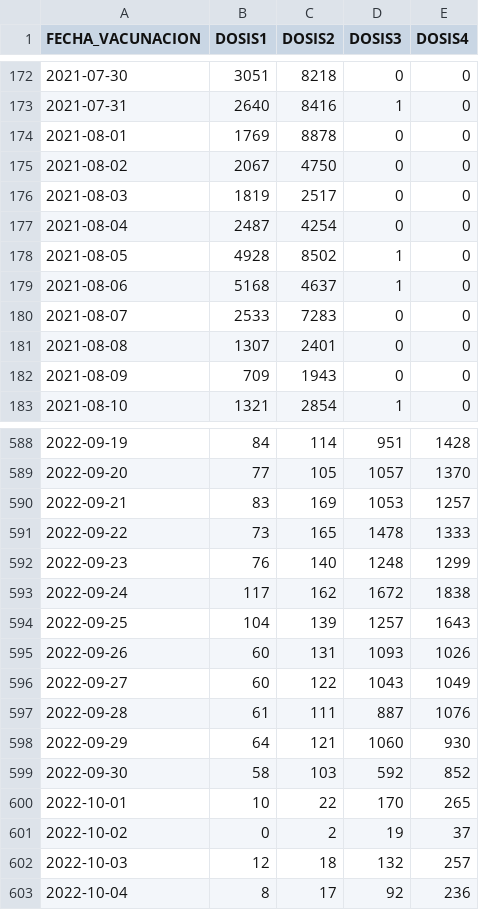
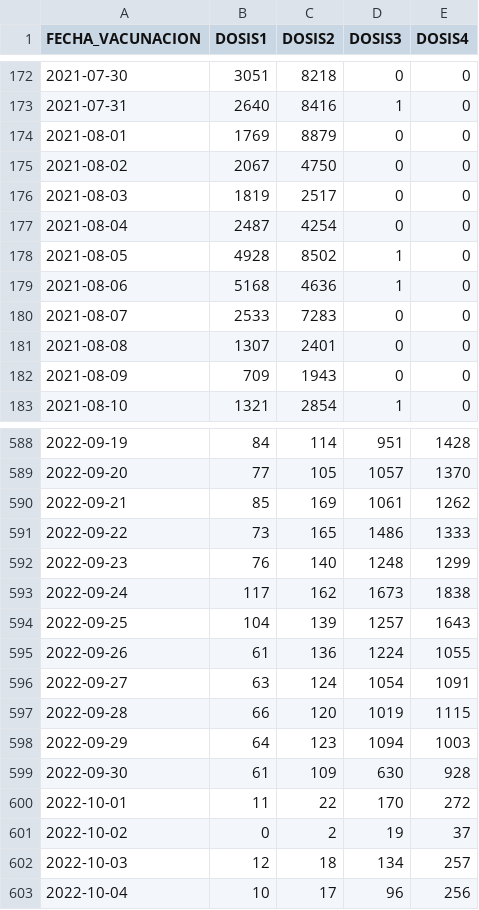
Before and after one commit to annaabsi/git-scraper-vacunacion, a CSV file: resultados/departamentos/ancash.csv, drawn as a sheet; only a part is shown, gaps mark what is left out; the diff covers the shown part only.

```diff
--- a/resultados/departamentos/ancash.csv
+++ b/resultados/departamentos/ancash.csv
@@ -173,3 +173,3 @@ FECHA_VACUNACION,DOSIS1,DOSIS2,DOSIS3,DOSIS4
 2021-07-31,2640,8416,1,0
-2021-08-01,1769,8878,0,0
+2021-08-01,1769,8879,0,0
 2021-08-02,2067,4750,0,0
@@ -178,3 +178,3 @@ FECHA_VACUNACION,DOSIS1,DOSIS2,DOSIS3,DOSIS4
 2021-08-05,4928,8502,1,0
-2021-08-06,5168,4637,1,0
+2021-08-06,5168,4636,1,0
 2021-08-07,2533,7283,0,0
@@ -589,15 +589,15 @@ FECHA_VACUNACION,DOSIS1,DOSIS2,DOSIS3,DOSIS4
 2022-09-20,77,105,1057,1370
-2022-09-21,83,169,1053,1257
-2022-09-22,73,165,1478,1333
+2022-09-21,85,169,1061,1262
+2022-09-22,73,165,1486,1333
 2022-09-23,76,140,1248,1299
-2022-09-24,117,162,1672,1838
+2022-09-24,117,162,1673,1838
 2022-09-25,104,139,1257,1643
-2022-09-26,60,131,1093,1026
-2022-09-27,60,122,1043,1049
-2022-09-28,61,111,887,1076
-2022-09-29,64,121,1060,930
-2022-09-30,58,103,592,852
-2022-10-01,10,22,170,265
+2022-09-26,61,136,1224,1055
+2022-09-27,63,124,1054,1091
+2022-09-28,66,120,1019,1115
+2022-09-29,64,123,1094,1003
+2022-09-30,61,109,630,928
+2022-10-01,11,22,170,272
 2022-10-02,0,2,19,37
-2022-10-03,12,18,132,257
-2022-10-04,8,17,92,236
+2022-10-03,12,18,134,257
+2022-10-04,10,17,96,256
```
Also changed, not shown: 3 added rows and 82 edited cells elsewhere in this file, resultados/acumulado_por_fabricante.csv, resultados/acumulados1y2.csv, 48 other files.
